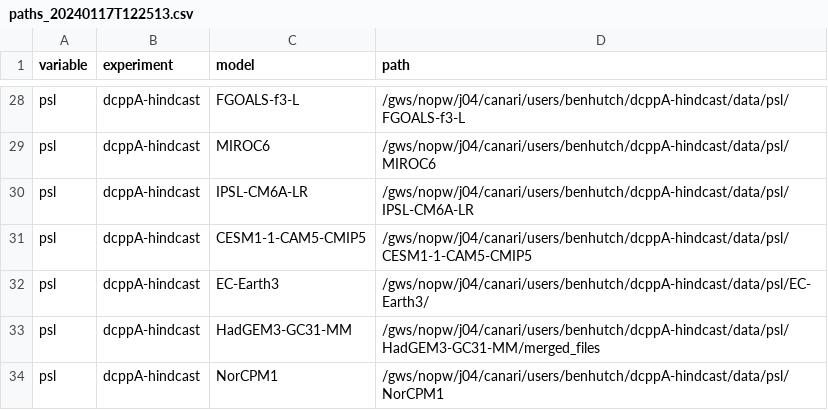
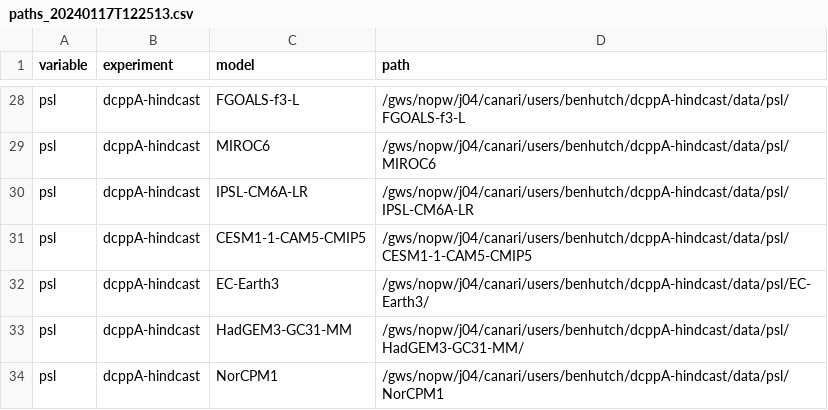
Before and after one commit to benhutchmet/unseen_multi_year, a CSV file: paths/paths_20240117T122513.csv, drawn as a sheet; only a part is shown, gaps mark what is left out.

Commit message:
not merged files

```diff
--- a/paths/paths_20240117T122513.csv
+++ b/paths/paths_20240117T122513.csv
@@ -32,3 +32,3 @@ psl,dcppA-hindcast,CESM1-1-CAM5-CMIP5,/gws/nopw/j04/canari/users/benhutch/dcppA-
 psl,dcppA-hindcast,EC-Earth3,/gws/nopw/j04/canari/users/benhutch/dcppA-hindcast/data/psl/EC-Earth3/
-psl,dcppA-hindcast,HadGEM3-GC31-MM,/gws/nopw/j04/canari/users/benhutch/dcppA-hindcast/data/psl/HadGEM3-GC31-MM/merged_files
+psl,dcppA-hindcast,HadGEM3-GC31-MM,/gws/nopw/j04/canari/users/benhutch/dcppA-hindcast/data/psl/HadGEM3-GC31-MM/
 psl,dcppA-hindcast,NorCPM1,/gws/nopw/j04/canari/users/benhutch/dcppA-hindcast/data/psl/NorCPM1
```
